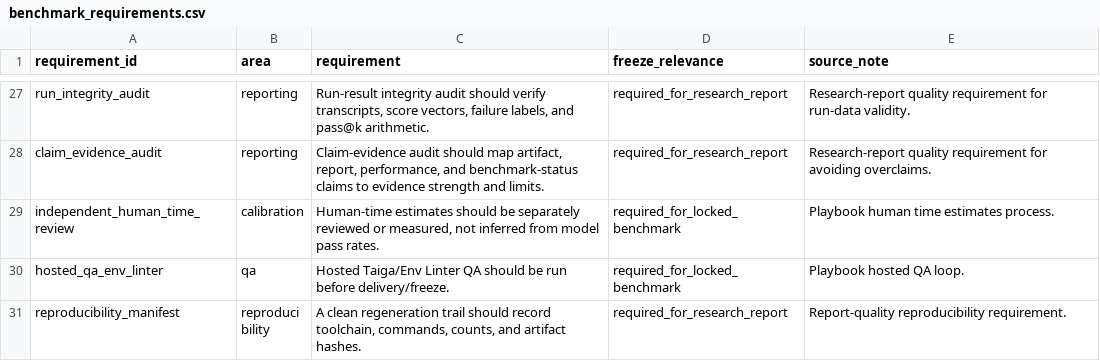
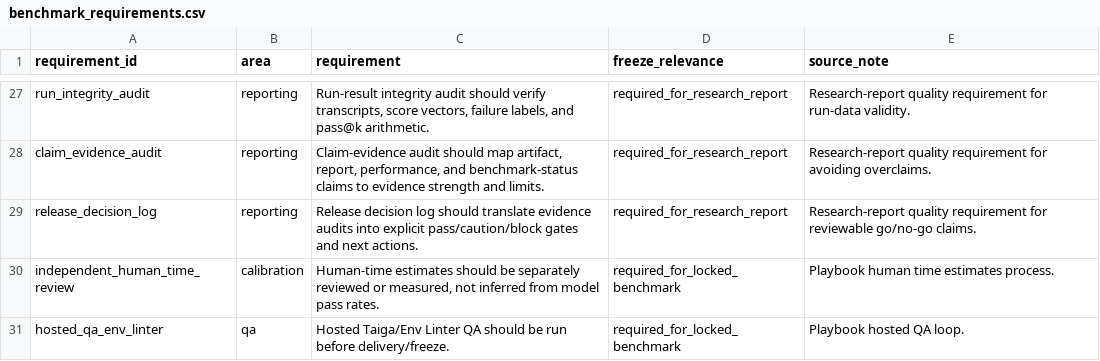
Before and after one commit to sebastian-griego/lean-time-horizon, a CSV file: data/benchmark_requirements.csv, drawn as a sheet; only a part is shown, gaps mark what is left out; the shorter side is filled out with more unchanged rows; the diff names each change by its address in the sheet, - before the commit and + after, or states it on an @@ line.

```diff
--- a/data/benchmark_requirements.csv
+++ b/data/benchmark_requirements.csv
+row 29: release_decision_log | reporting | Release decision log should translate evidence audits into explicit pass/caution/block gates and next actions. | required_for_research_report | Research-report quality requirement for reviewable go/no-go claims.
```
Also changed, not shown: data/claim_evidence_audit.csv, data/requirement_coverage.csv, 12 other files.
